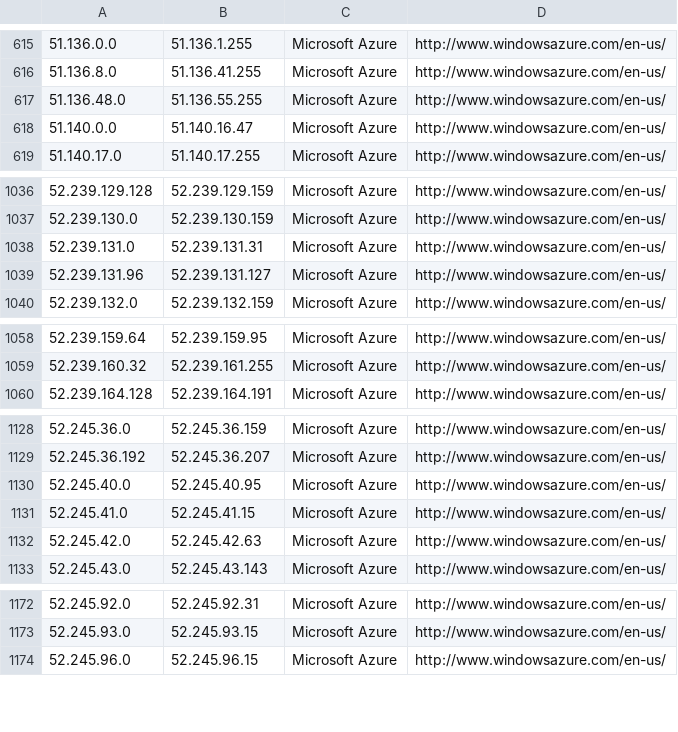
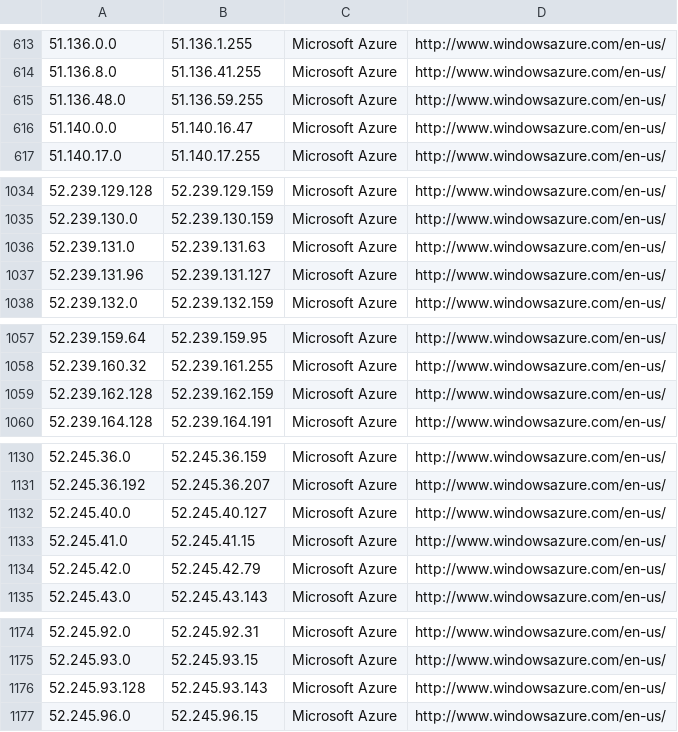
Before and after one commit to CIDR-Blocker/CIDR-Blocker, a CSV file: parser/storage/datacenters.csv, drawn as a sheet; only a part is shown, gaps mark what is left out; the diff covers the shown part only.

```diff
--- a/parser/storage/datacenters.csv
+++ b/parser/storage/datacenters.csv
@@ -616,3 +614,3 @@
 51.136.8.0,51.136.41.255,Microsoft Azure,http://www.windowsazure.com/en-us/
-51.136.48.0,51.136.55.255,Microsoft Azure,http://www.windowsazure.com/en-us/
+51.136.48.0,51.136.59.255,Microsoft Azure,http://www.windowsazure.com/en-us/
 51.140.0.0,51.140.16.47,Microsoft Azure,http://www.windowsazure.com/en-us/
@@ -1037,3 +1035,3 @@
 52.239.130.0,52.239.130.159,Microsoft Azure,http://www.windowsazure.com/en-us/
-52.239.131.0,52.239.131.31,Microsoft Azure,http://www.windowsazure.com/en-us/
+52.239.131.0,52.239.131.63,Microsoft Azure,http://www.windowsazure.com/en-us/
 52.239.131.96,52.239.131.127,Microsoft Azure,http://www.windowsazure.com/en-us/
@@ -1059,2 +1058,3 @@
 52.239.160.32,52.239.161.255,Microsoft Azure,http://www.windowsazure.com/en-us/
+52.239.162.128,52.239.162.159,Microsoft Azure,http://www.windowsazure.com/en-us/
 52.239.164.128,52.239.164.191,Microsoft Azure,http://www.windowsazure.com/en-us/
@@ -1129,5 +1131,5 @@
 52.245.36.192,52.245.36.207,Microsoft Azure,http://www.windowsazure.com/en-us/
-52.245.40.0,52.245.40.95,Microsoft Azure,http://www.windowsazure.com/en-us/
+52.245.40.0,52.245.40.127,Microsoft Azure,http://www.windowsazure.com/en-us/
 52.245.41.0,52.245.41.15,Microsoft Azure,http://www.windowsazure.com/en-us/
-52.245.42.0,52.245.42.63,Microsoft Azure,http://www.windowsazure.com/en-us/
+52.245.42.0,52.245.42.79,Microsoft Azure,http://www.windowsazure.com/en-us/
 52.245.43.0,52.245.43.143,Microsoft Azure,http://www.windowsazure.com/en-us/
@@ -1173,2 +1175,3 @@
 52.245.93.0,52.245.93.15,Microsoft Azure,http://www.windowsazure.com/en-us/
+52.245.93.128,52.245.93.143,Microsoft Azure,http://www.windowsazure.com/en-us/
 52.245.96.0,52.245.96.15,Microsoft Azure,http://www.windowsazure.com/en-us/
```
Also changed, not shown: 4 added rows, 3 removed rows and 3 edited cells elsewhere in this file, 2 other files.
